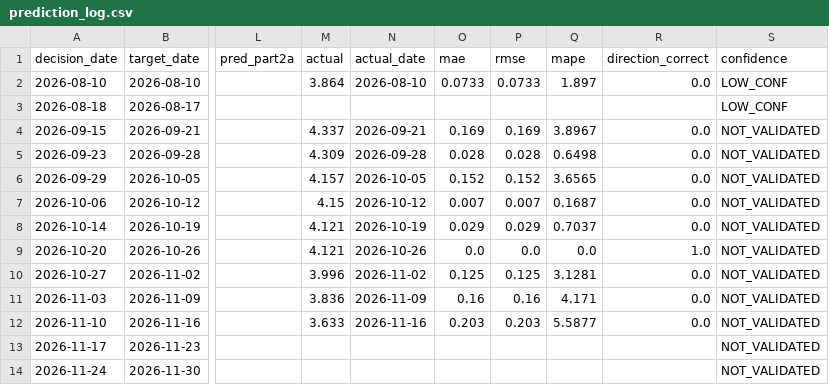
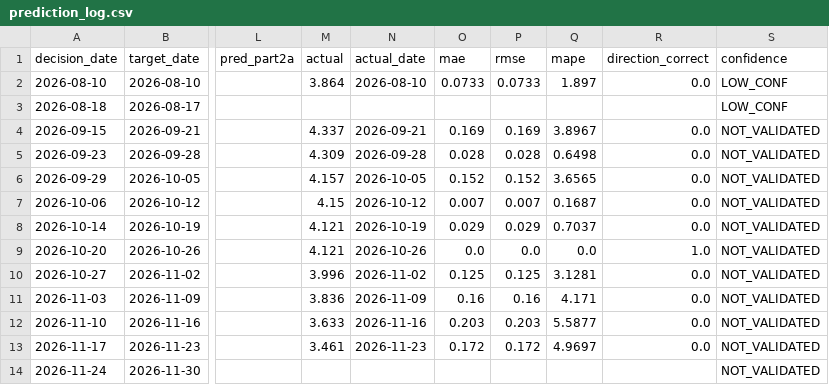
Before and after one commit to salemmorelli1/Weekly-U.S.-Gas-Prices, a CSV file: artifacts_part3/prediction_log.csv, drawn as a sheet; only a part is shown, gaps mark what is left out; the diff names each change by its address in the sheet, - before the commit and + after, or states it on an @@ line.

```diff
--- a/artifacts_part3/prediction_log.csv
+++ b/artifacts_part3/prediction_log.csv
-M13 (actual): (empty)
+M13 (actual): 3.461
-N13 (actual_date): (empty)
+N13 (actual_date): 2026-11-23
-O13 (mae): (empty)
+O13 (mae): 0.172
-P13 (rmse): (empty)
+P13 (rmse): 0.172
-Q13 (mape): (empty)
+Q13 (mape): 4.9697
-R13 (direction_correct): (empty)
+R13 (direction_correct): 0.0
```
Also changed, not shown: artifacts_part9/live_attribution_tape.csv, data/live_attribution_tape.csv, 4 other files.
